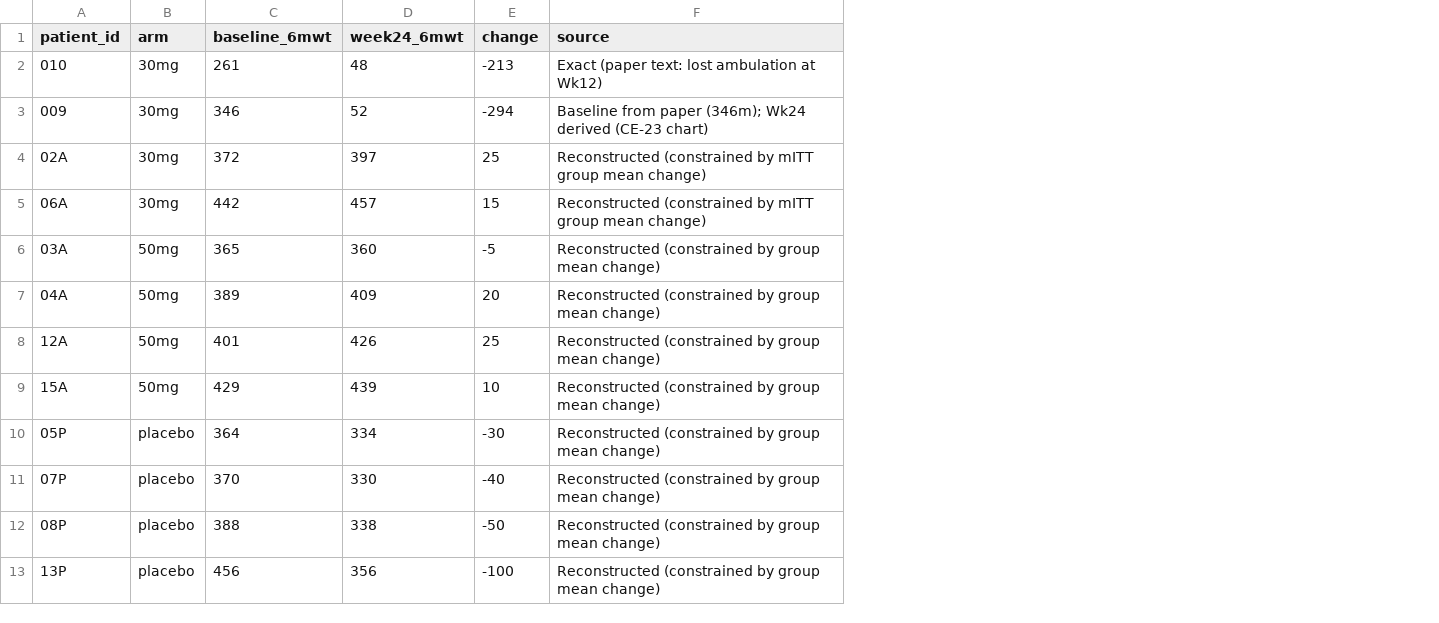
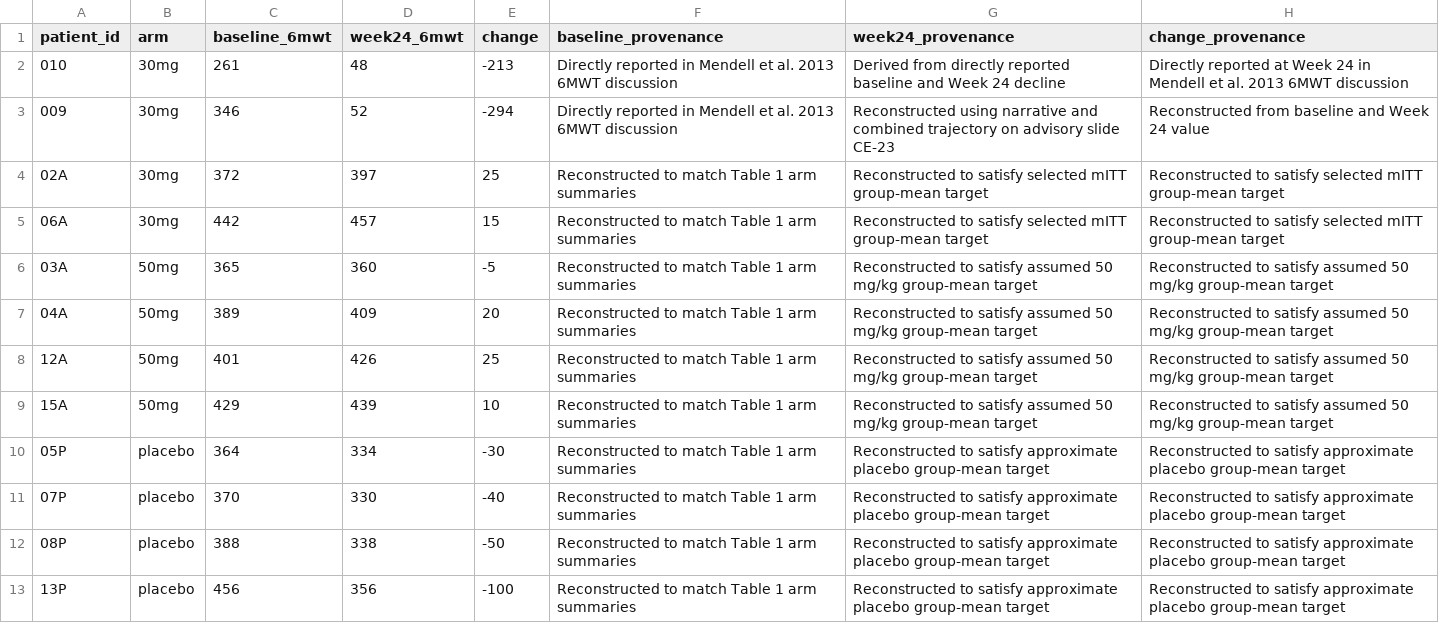
Before and after one commit to evidenceinthewild/evidenceinthewild, a CSV file: randomisation-permutation-test/data/reconstructed_patient_data.csv, drawn as a sheet; removed rows and columns are numbered as before the commit, all else as after; the diff names each change by its address in the sheet, - before the commit and + after, or states it on an @@ line.

Commit message:
Make the eteplirsen permutation analysis reproduction-complete
Exclude patients 009 and 010 from the exploratory mITT set by explicit ID
rather than by a change > -200 threshold. The threshold gave the right
answer for the displayed configuration but encoded a clinical exclusion as
a magic number, so any revision to the constructed outcomes could have
silently reclassified who was excluded.

Document the discreteness of the reference distribution. With four
participants per group the achievable two-sided p-values step in units of
2/70, so "below 0.05" can only mean exactly 2/70 = 0.0286; no value lies
between 0.0286 and 0.0571. This is now stated in the README, the
provenance notes, the sensitivity output and the figure captions.

Add PROVENANCE.md, which three call sites in the analysis script already
referenced, and code/create_blog_figures.py, which the README already
listed in its run sequence and structure manifest. Both were previously
untracked, so the published repository pointed at files it did not carry.

Split the CSV's single source column into baseline, week24 and change
provenance fields so directly reported values, graphical or narrative
readings and reconstruction choices are no longer conflated.

Stop tracking .DS_Store.

Results are unchanged: 2/70 = 0.0286 for the displayed 50 mg/kg
construction and 1/210 = 0.0048 for the exploratory mITT reconstruction.
Generated results/ and figures/ stay out of the repository; the README
marks them as script outputs.

```diff
--- a/randomisation-permutation-test/data/reconstructed_patient_data.csv
+++ b/randomisation-permutation-test/data/reconstructed_patient_data.csv
-column F (source), rows 2-13: Exact (paper text: lost ambulation at Wk12) | Baseline from paper (346m); Wk24 derived (CE-23 chart) | Reconstructed (constrained by mITT group mean change) | Reconstructed (constrained by mITT group mean change) | Reconstructed (constrained by group mean change) | Reconstructed (constrained by group mean change) | Reconstructed (constrained by group mean change) | Reconstructed (constrained by group mean change) | Reconstructed (constrained by group mean change) | Reconstructed (constrained by group mean change) | Reconstructed (constrained by group mean change) | Reconstructed (constrained by group mean change)
+column F (baseline_provenance), rows 2-13: Directly reported in Mendell et al. 2013 6MWT discussion | Directly reported in Mendell et al. 2013 6MWT discussion | Reconstructed to match Table 1 arm summaries | Reconstructed to match Table 1 arm summaries | Reconstructed to match Table 1 arm summaries | Reconstructed to match Table 1 arm summaries | Reconstructed to match Table 1 arm summaries | Reconstructed to match Table 1 arm summaries | Reconstructed to match Table 1 arm summaries | Reconstructed to match Table 1 arm summaries | Reconstructed to match Table 1 arm summaries | Reconstructed to match Table 1 arm summaries
+column G (week24_provenance), rows 2-13: Derived from directly reported baseline and Week 24 decline | Reconstructed using narrative and combined trajectory on advisory slide CE-23 | Reconstructed to satisfy selected mITT group-mean target | Reconstructed to satisfy selected mITT group-mean target | Reconstructed to satisfy assumed 50 mg/kg group-mean target | Reconstructed to satisfy assumed 50 mg/kg group-mean target | Reconstructed to satisfy assumed 50 mg/kg group-mean target | Reconstructed to satisfy assumed 50 mg/kg group-mean target | Reconstructed to satisfy approximate placebo group-mean target | Reconstructed to satisfy approximate placebo group-mean target | Reconstructed to satisfy approximate placebo group-mean target | Reconstructed to satisfy approximate placebo group-mean target
+column H (change_provenance), rows 2-13: Directly reported at Week 24 in Mendell et al. 2013 6MWT discussion | Reconstructed from baseline and Week 24 value | Reconstructed to satisfy selected mITT group-mean target | Reconstructed to satisfy selected mITT group-mean target | Reconstructed to satisfy assumed 50 mg/kg group-mean target | Reconstructed to satisfy assumed 50 mg/kg group-mean target | Reconstructed to satisfy assumed 50 mg/kg group-mean target | Reconstructed to satisfy assumed 50 mg/kg group-mean target | Reconstructed to satisfy approximate placebo group-mean target | Reconstructed to satisfy approximate placebo group-mean target | Reconstructed to satisfy approximate placebo group-mean target | Reconstructed to satisfy approximate placebo group-mean target
```
Also changed, not shown: 7 other files.
